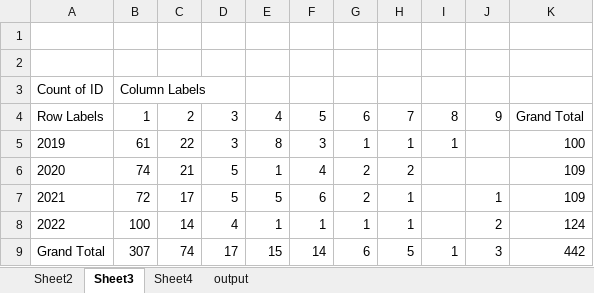
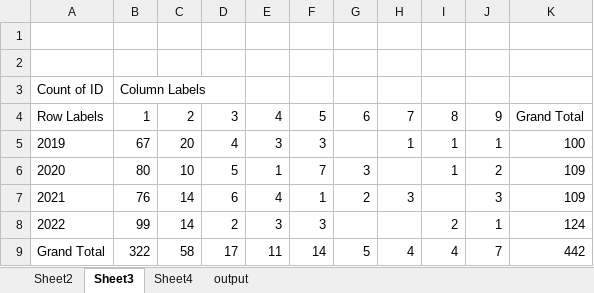
Before and after one commit to Macadooz/Project-Week, an Excel workbook: filteredDataSet.xlsx, sheet Sheet3, drawn as a sheet; values as stored, in another font and other column widths than the file's, no borders; charts and pictures not drawn; the diff names each change by its address in the sheet, - before the commit and + after, or states it on an @@ line.

```diff
--- a/filteredDataSet.xlsx (sheet Sheet3)
+++ b/filteredDataSet.xlsx (sheet Sheet3)
-B5: 61
+B5: 67
-C5: 22
+C5: 20
-D5: 3
+D5: 4
-E5: 8
+E5: 3
-G5: 1
+G5: (empty)
-J5: (empty)
+J5: 1
-B6: 74
+B6: 80
-C6: 21
+C6: 10
-F6: 4
+F6: 7
-G6: 2
+G6: 3
-H6: 2
+H6: (empty)
-I6: (empty)
+I6: 1
-J6: (empty)
+J6: 2
-B7: 72
+B7: 76
-C7: 17
+C7: 14
-D7: 5
+D7: 6
-E7: 5
+E7: 4
-F7: 6
+F7: 1
-H7: 1
+H7: 3
-J7: 1
+J7: 3
-B8: 100
+B8: 99
-D8: 4
+D8: 2
-E8: 1
+E8: 3
-F8: 1
+F8: 3
-G8: 1
+G8: (empty)
-H8: 1
+H8: (empty)
-I8: (empty)
+I8: 2
-J8: 2
+J8: 1
-B9: 307
+B9: 322
-C9: 74
+C9: 58
-E9: 15
+E9: 11
-G9: 6
+G9: 5
-H9: 5
+H9: 4
-I9: 1
+I9: 4
-J9: 3
+J9: 7
```
Also changed, not shown: sheet output, sheet Sheet2, sheet Sheet4, charts or pictures, 4 other files.
